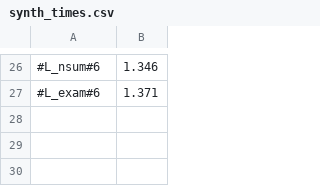
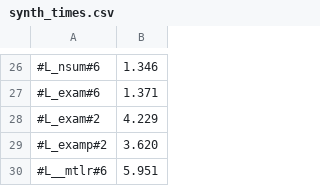
Before and after one commit to victornicolet/parsynt, a CSV file: synth_times.csv, drawn as a sheet; only a part is shown, gaps mark what is left out.

```diff
--- a/synth_times.csv
+++ b/synth_times.csv
@@ -27 +27,4 @@
 #L_exam#6,1.371
+#L_exam#2,4.229
+#L_examp#2,3.620
+#L__mtlr#6,5.951
```
Also changed, not shown: 28 other files.
